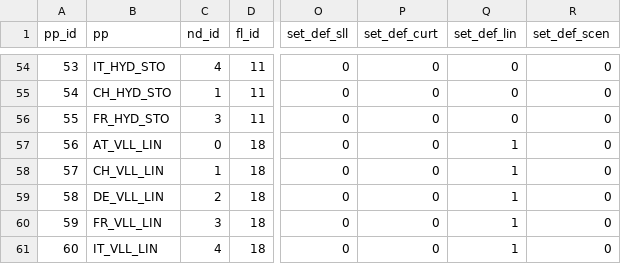
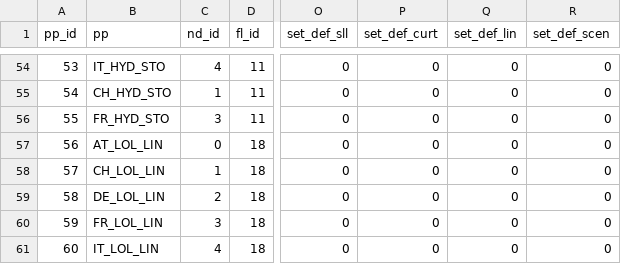
Before and after one commit to mcsoini/grimsel, a CSV file: input_data/def_plant.csv, drawn as a sheet; only a part is shown, gaps mark what is left out; the diff names each change by its address in the sheet, - before the commit and + after, or states it on an @@ line.

Commit message:
LOST LOAD is peaker plants

```diff
--- a/input_data/def_plant.csv
+++ b/input_data/def_plant.csv
-B57 (pp): AT_VLL_LIN
+B57 (pp): AT_LOL_LIN
-Q57:Q61 (set_def_lin): 1
+Q57:Q61 (set_def_lin): 0
-B58 (pp): CH_VLL_LIN
+B58 (pp): CH_LOL_LIN
-B59 (pp): DE_VLL_LIN
+B59 (pp): DE_LOL_LIN
-B60 (pp): FR_VLL_LIN
+B60 (pp): FR_LOL_LIN
-B61 (pp): IT_VLL_LIN
+B61 (pp): IT_LOL_LIN
```
